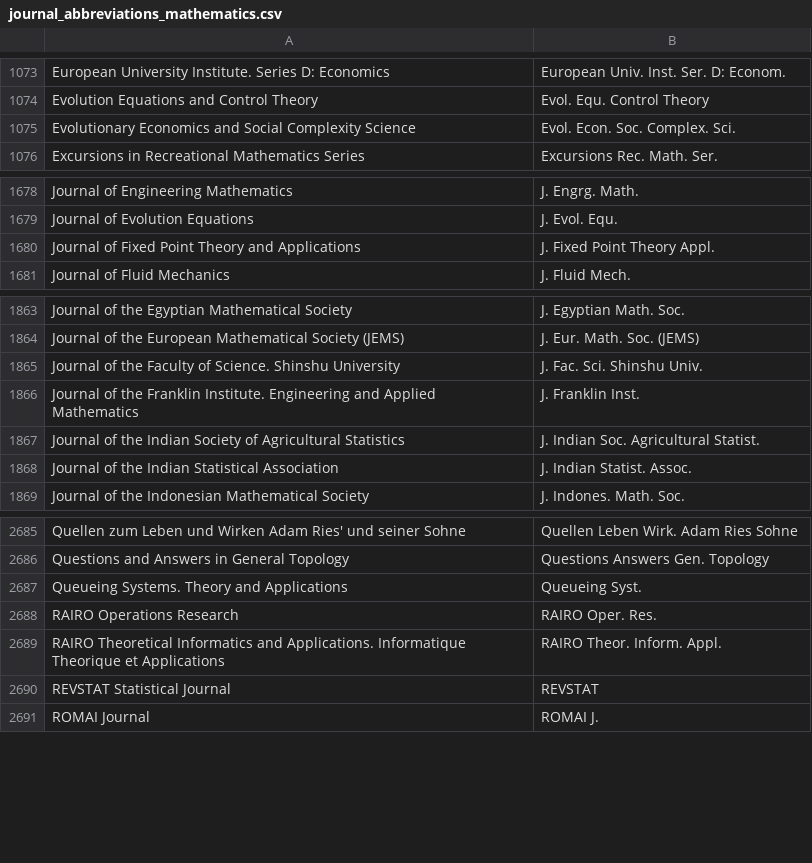
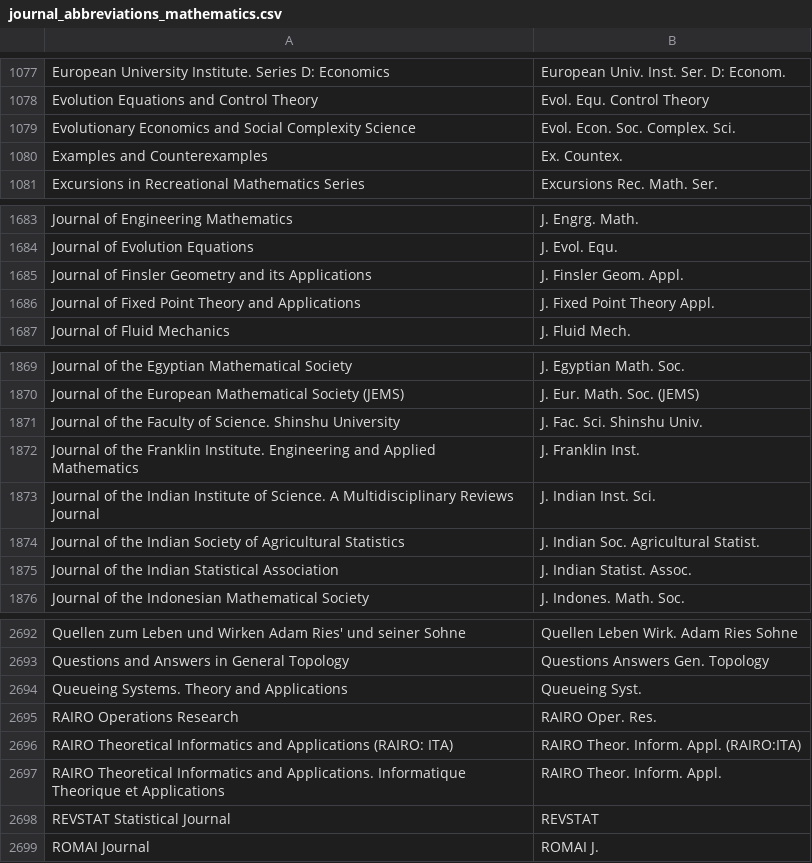
Before and after one commit to JabRef/abbrv.jabref.org, a CSV file: journals/journal_abbreviations_mathematics.csv, drawn as a sheet; only a part is shown, gaps mark what is left out; the diff covers the shown part only; the diff names each change by its address in the sheet, - before the commit and + after, or states it on an @@ line.

Commit message:
Update MathSciNet journal abbreviation list

```diff
--- a/journals/journal_abbreviations_mathematics.csv
+++ b/journals/journal_abbreviations_mathematics.csv
+row 1080: Examples and Counterexamples | Ex. Countex.
+row 1685: Journal of Finsler Geometry and its Applications | J. Finsler Geom. Appl.
+row 1873: Journal of the Indian Institute of Science. A Multidisciplinary Reviews Journal | J. Indian Inst. Sci.
+row 2696: RAIRO Theoretical Informatics and Applications (RAIRO: ITA) | RAIRO Theor. Inform. Appl. (RAIRO:ITA)
```
Also changed, not shown: 6 added rows elsewhere in this file.
